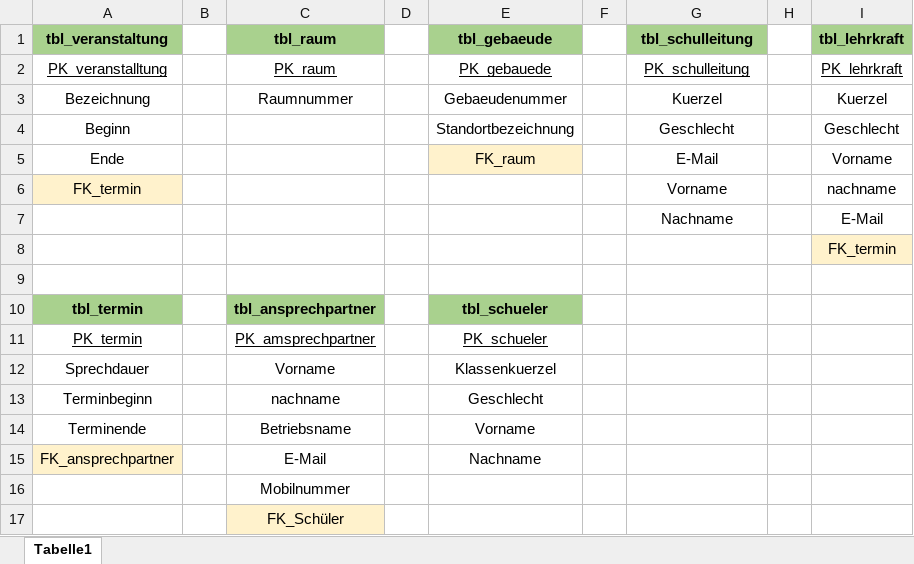
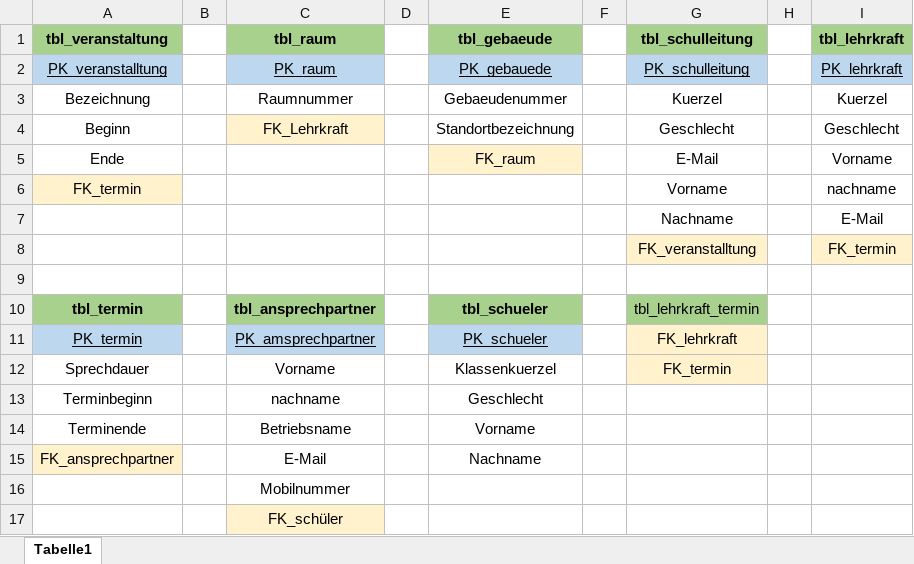
Before and after one commit to Denetor03/DB_Elternsprechtag, an Excel workbook: relationales_Modell.xlsx, sheet Tabelle1, drawn as a sheet; values as stored, in another font and other column widths than the file's, no borders; the diff names each change by its address in the sheet, - before the commit and + after, or states it on an @@ line.

Commit message:
Add files via upload

```diff
--- a/relationales_Modell.xlsx (sheet Tabelle1)
+++ b/relationales_Modell.xlsx (sheet Tabelle1)
-A2 fill: none
+A2 fill: #BDD7EE
-C2 fill: none
+C2 fill: #BDD7EE
-E2 fill: none
+E2 fill: #BDD7EE
-G2 fill: none
+G2 fill: #BDD7EE
-I2 fill: none
+I2 fill: #BDD7EE
-C4 (tbl_raum): (empty)
+C4 (tbl_raum): FK_Lehrkraft
-C4 fill: none
+C4 fill: #FFF2CC
-G8 (tbl_schulleitung): (empty)
+G8 (tbl_schulleitung): FK_veranstalltung
-G8 fill: none
+G8 fill: #FFF2CC
-G10 (tbl_schulleitung): (empty)
+G10 (tbl_schulleitung): tbl_lehrkraft_termin
-G10 fill: none
+G10 fill: #A9D18E
-A11 fill: none
+A11 fill: #BDD7EE
-C11 fill: none
+C11 fill: #BDD7EE
-E11 fill: none
+E11 fill: #BDD7EE
-G11 (tbl_schulleitung): (empty)
+G11 (tbl_schulleitung): FK_lehrkraft
-G11:G12 fill: none
+G11:G12 fill: #FFF2CC
-G12 (tbl_schulleitung): (empty)
+G12 (tbl_schulleitung): FK_termin
-C17 (tbl_raum): FK_Schüler
+C17 (tbl_raum): FK_schüler
```
